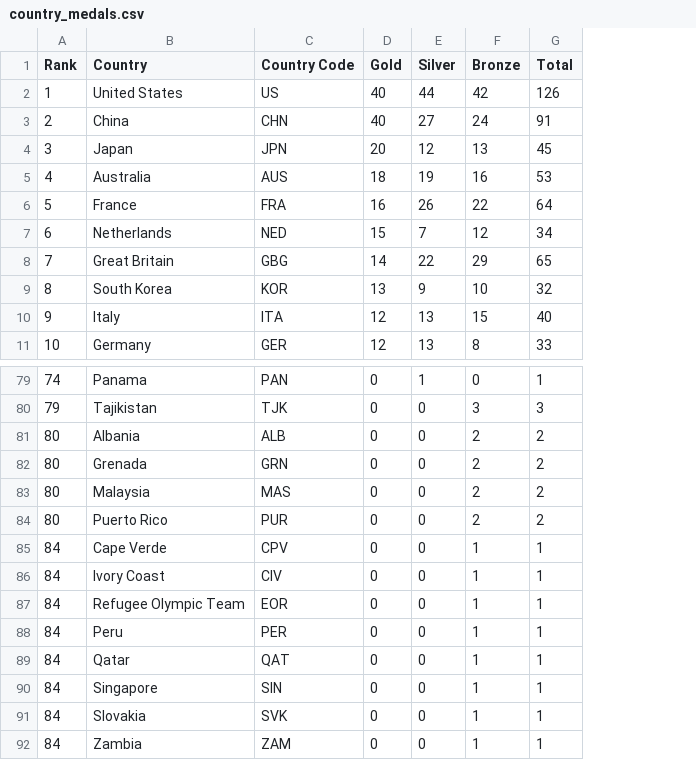
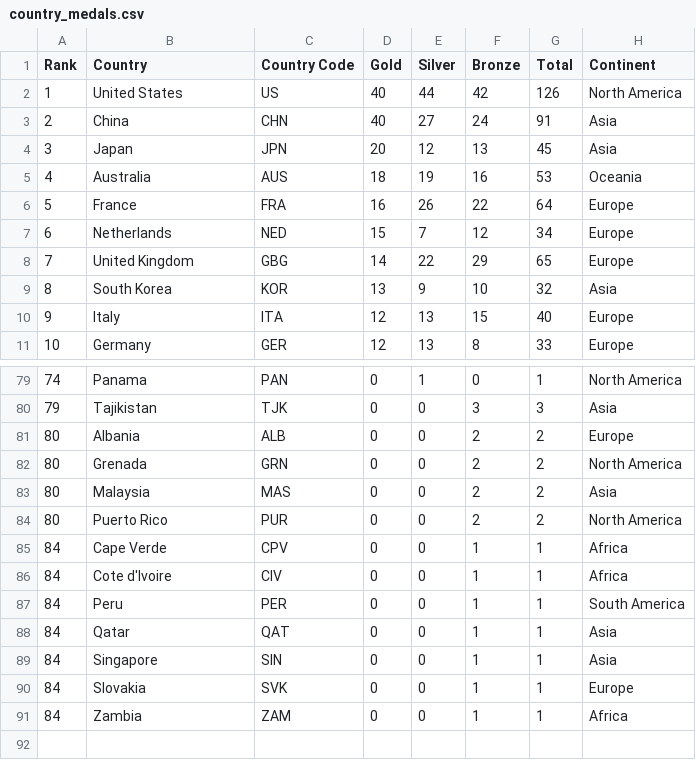
Before and after one commit to Tegosaurus1611/FIT3179-Data-Visualisation-2, a CSV file: Data/country_medals.csv, drawn as a sheet; only a part is shown, gaps mark what is left out; removed rows and columns are numbered as before the commit, all else as after; the diff names each change by its address in the sheet, - before the commit and + after, or states it on an @@ line.

Commit message:
Added continent columm to country_medals.csv

```diff
--- a/Data/country_medals.csv
+++ b/Data/country_medals.csv
+column H (Continent), rows 2-11: North America | Asia | Asia | Oceania | Europe | Europe | Europe | Asia | Europe | Europe; rows 79-91: North America | Asia | Europe | North America | Asia | North America | Africa | Africa | South America | Asia | Asia | Europe | Africa
-B8 (Country): Great Britain
+B8 (Country): United Kingdom
-B86 (Country): Ivory Coast
+B86 (Country): Cote d'Ivoire
-row 87: 84 | Refugee Olympic Team | EOR | 0 | 0 | 1 | 1
```
Also changed, not shown: 2 other files.
